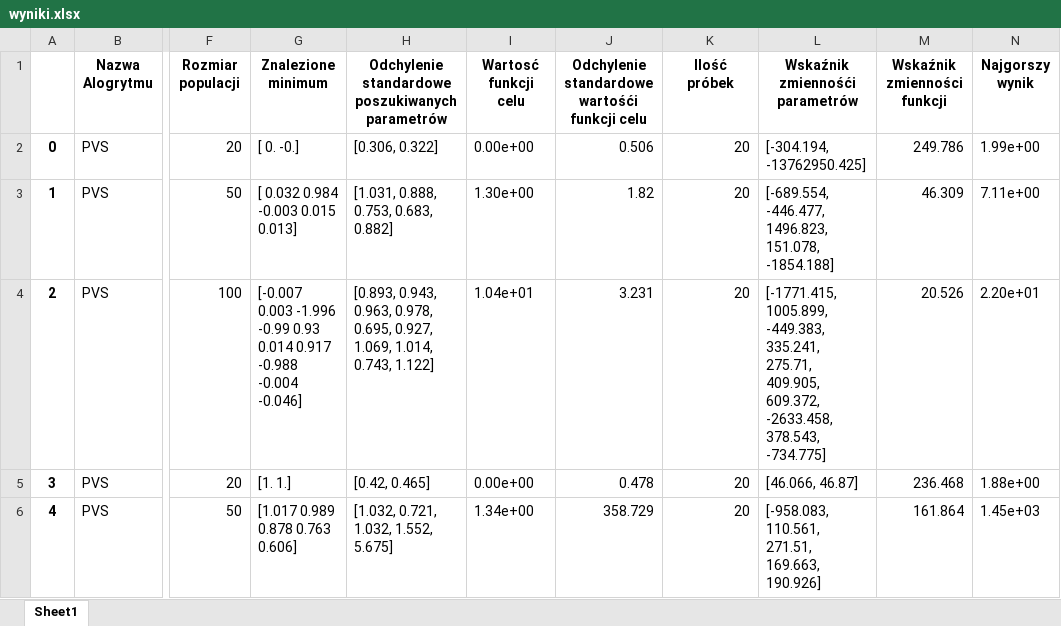
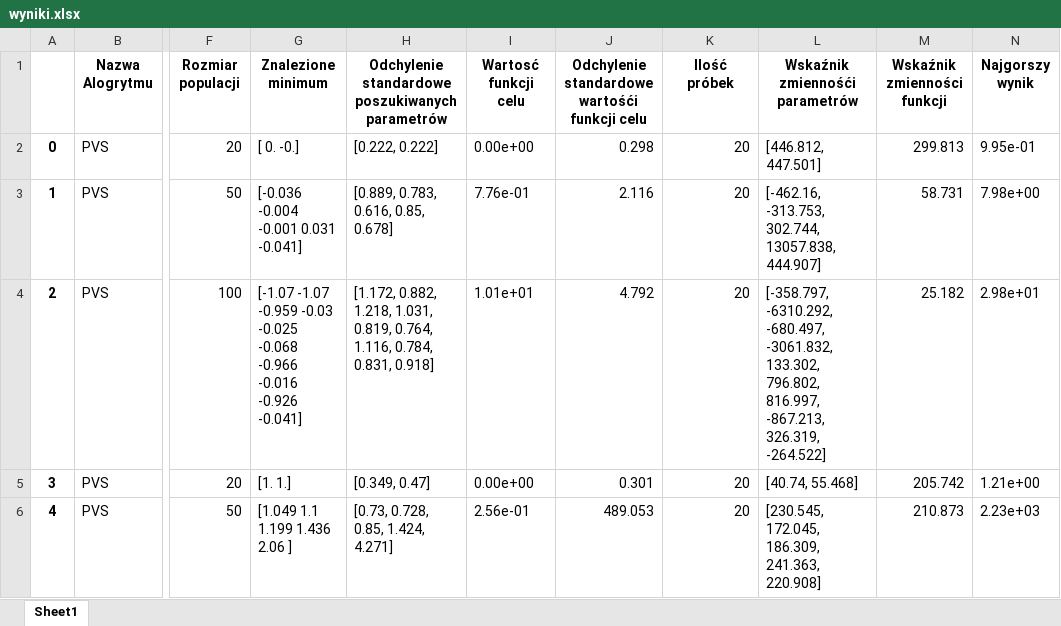
Before and after one commit to BartoszBugla/Algorytmy-heurystyczne, an Excel workbook: wyniki.xlsx, sheet Sheet1, drawn as a sheet; only a part is shown, gaps mark what is left out; values as stored, in another font and other column widths than the file's, no borders; the diff covers the shown part only; the diff names each change by its address in the sheet, - before the commit and + after, or states it on an @@ line.

Commit message:
fixed wyniki.xlsx

```diff
--- a/wyniki.xlsx (sheet Sheet1)
+++ b/wyniki.xlsx (sheet Sheet1)
-H2: [0.306, 0.322]
+H2: [0.222, 0.222]
-J2: 0.506
+J2: 0.298
-L2 (Wskaźnik zmiennośći parametrów): [-304.194, -13762950.425]
+L2 (Wskaźnik zmiennośći parametrów): [446.812, 447.501]
-M2 (Wskaźnik zmienności funkcji): 249.786
+M2 (Wskaźnik zmienności funkcji): 299.813
-N2 (Najgorszy wynik): 1.99e+00
+N2 (Najgorszy wynik): 9.95e-01
-G3 (Znalezione minimum): [ 0.032 0.984 -0.003 0.015 0.013]
+G3 (Znalezione minimum): [-0.036 -0.004 -0.001 0.031 -0.041]
-H3: [1.031, 0.888, 0.753, 0.683, 0.882]
+H3: [0.889, 0.783, 0.616, 0.85, 0.678]
-I3 (Wartosć funkcji celu): 1.30e+00
+I3 (Wartosć funkcji celu): 7.76e-01
-J3: 1.82
+J3: 2.116
-L3 (Wskaźnik zmiennośći parametrów): [-689.554, -446.477, 1496.823, 151.078, -1854.188]
+L3 (Wskaźnik zmiennośći parametrów): [-462.16, -313.753, 302.744, 13057.838, 444.907]
-M3 (Wskaźnik zmienności funkcji): 46.309
+M3 (Wskaźnik zmienności funkcji): 58.731
-N3 (Najgorszy wynik): 7.11e+00
+N3 (Najgorszy wynik): 7.98e+00
-G4 (Znalezione minimum): [-0.007 0.003 -1.996 -0.99 0.93 0.014 0.917 -0.988 -0.004 -0.046]
+G4 (Znalezione minimum): [-1.07 -1.07 -0.959 -0.03 -0.025 -0.068 -0.966 -0.016 -0.926 -0.041]
-H4: [0.893, 0.943, 0.963, 0.978, 0.695, 0.927, 1.069, 1.014, 0.743, 1.122]
+H4: [1.172, 0.882, 1.218, 1.031, 0.819, 0.764, 1.116, 0.784, 0.831, 0.918]
-I4 (Wartosć funkcji celu): 1.04e+01
+I4 (Wartosć funkcji celu): 1.01e+01
-J4: 3.231
+J4: 4.792
-L4 (Wskaźnik zmiennośći parametrów): [-1771.415, 1005.899, -449.383, 335.241, 275.71, 409.905, 609.372, -2633.458, 378.543, -734.775]
+L4 (Wskaźnik zmiennośći parametrów): [-358.797, -6310.292, -680.497, -3061.832, 133.302, 796.802, 816.997, -867.213, 326.319, -264.522]
-M4 (Wskaźnik zmienności funkcji): 20.526
+M4 (Wskaźnik zmienności funkcji): 25.182
-N4 (Najgorszy wynik): 2.20e+01
+N4 (Najgorszy wynik): 2.98e+01
-H5: [0.42, 0.465]
+H5: [0.349, 0.47]
-J5: 0.478
+J5: 0.301
-L5 (Wskaźnik zmiennośći parametrów): [46.066, 46.87]
+L5 (Wskaźnik zmiennośći parametrów): [40.74, 55.468]
-M5 (Wskaźnik zmienności funkcji): 236.468
+M5 (Wskaźnik zmienności funkcji): 205.742
-N5 (Najgorszy wynik): 1.88e+00
+N5 (Najgorszy wynik): 1.21e+00
-G6 (Znalezione minimum): [1.017 0.989 0.878 0.763 0.606]
+G6 (Znalezione minimum): [1.049 1.1 1.199 1.436 2.06 ]
-H6: [1.032, 0.721, 1.032, 1.552, 5.675]
+H6: [0.73, 0.728, 0.85, 1.424, 4.271]
-I6 (Wartosć funkcji celu): 1.34e+00
+I6 (Wartosć funkcji celu): 2.56e-01
-J6: 358.729
+J6: 489.053
-L6 (Wskaźnik zmiennośći parametrów): [-958.083, 110.561, 271.51, 169.663, 190.926]
+L6 (Wskaźnik zmiennośći parametrów): [230.545, 172.045, 186.309, 241.363, 220.908]
-M6 (Wskaźnik zmienności funkcji): 161.864
+M6 (Wskaźnik zmienności funkcji): 210.873
-N6 (Najgorszy wynik): 1.45e+03
+N6 (Najgorszy wynik): 2.23e+03
```
Also changed, not shown: 56 edited cells elsewhere in this sheet.
